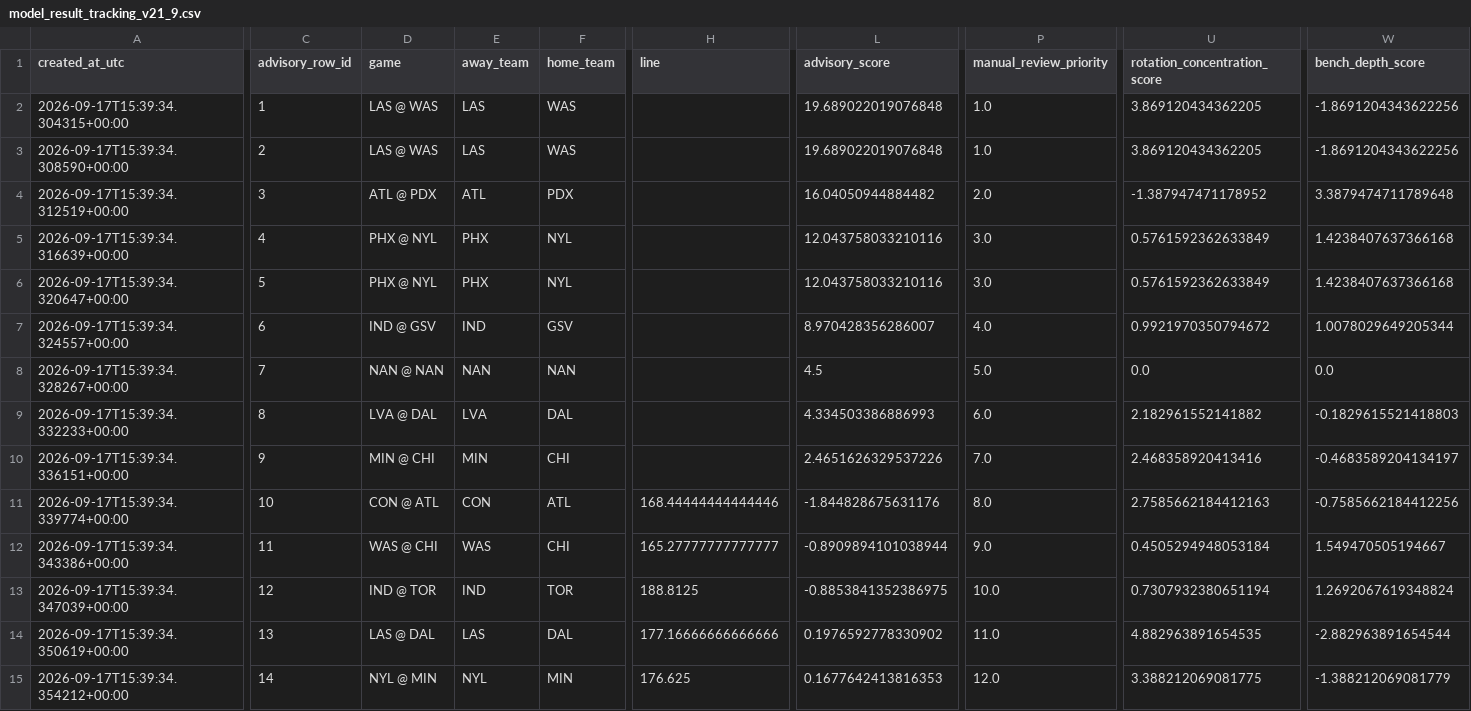
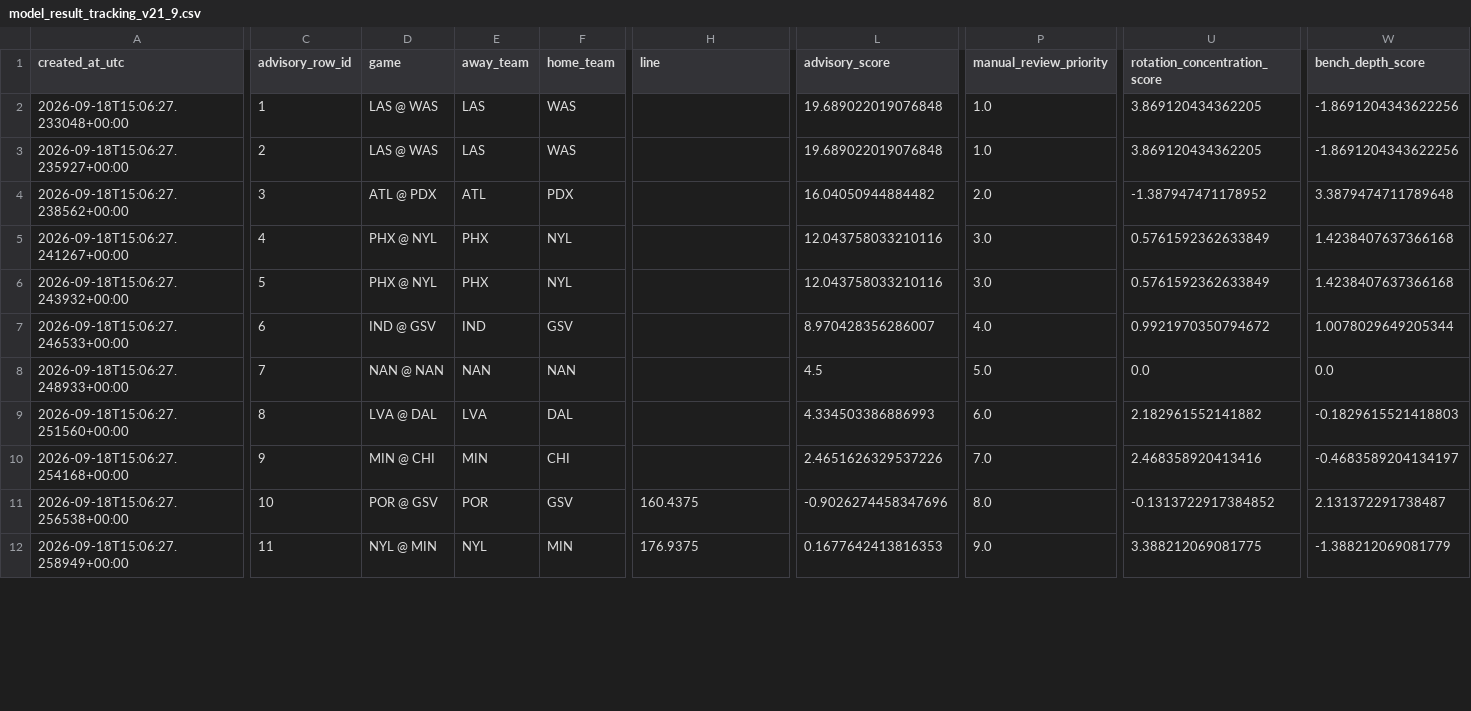
Before and after one commit to damoutinho11-art/wnba-edge-lab, a CSV file: wnba_outputs/model_result_tracking_v21_9.csv, drawn as a sheet; only a part is shown, gaps mark what is left out; removed rows and columns are numbered as before the commit, all else as after; rows hold the shown columns only; the diff covers the shown part only; the diff names each change by its address in the sheet, - before the commit and + after, or states it on an @@ line.

```diff
--- a/wnba_outputs/model_result_tracking_v21_9.csv
+++ b/wnba_outputs/model_result_tracking_v21_9.csv
-A2 (created_at_utc): 2026-09-17T15:39:34.304315+00:00
+A2 (created_at_utc): 2026-09-18T15:06:27.233048+00:00
-A3 (created_at_utc): 2026-09-17T15:39:34.308590+00:00
+A3 (created_at_utc): 2026-09-18T15:06:27.235927+00:00
-A4 (created_at_utc): 2026-09-17T15:39:34.312519+00:00
+A4 (created_at_utc): 2026-09-18T15:06:27.238562+00:00
-A5 (created_at_utc): 2026-09-17T15:39:34.316639+00:00
+A5 (created_at_utc): 2026-09-18T15:06:27.241267+00:00
-A6 (created_at_utc): 2026-09-17T15:39:34.320647+00:00
+A6 (created_at_utc): 2026-09-18T15:06:27.243932+00:00
-A7 (created_at_utc): 2026-09-17T15:39:34.324557+00:00
+A7 (created_at_utc): 2026-09-18T15:06:27.246533+00:00
-A8 (created_at_utc): 2026-09-17T15:39:34.328267+00:00
+A8 (created_at_utc): 2026-09-18T15:06:27.248933+00:00
-A9 (created_at_utc): 2026-09-17T15:39:34.332233+00:00
+A9 (created_at_utc): 2026-09-18T15:06:27.251560+00:00
-A10 (created_at_utc): 2026-09-17T15:39:34.336151+00:00
+A10 (created_at_utc): 2026-09-18T15:06:27.254168+00:00
-row 11: 2026-09-17T15:39:34.339774+00:00 | 10 | CON @ ATL | CON | ATL | 168.44444444444446 | -1.844828675631176 | 8.0 | 2.7585662184412163 | -0.7585662184412256
-A11 (created_at_utc): 2026-09-17T15:39:34.343386+00:00
+A11 (created_at_utc): 2026-09-18T15:06:27.256538+00:00
-C11 (advisory_row_id): 11
+C11 (advisory_row_id): 10
-D11 (game): WAS @ CHI
+D11 (game): POR @ GSV
-E11 (away_team): WAS
+E11 (away_team): POR
-F11 (home_team): CHI
+F11 (home_team): GSV
-H11 (line): 165.27777777777777
+H11 (line): 160.4375
-L11 (advisory_score): -0.8909894101038944
+L11 (advisory_score): -0.9026274458347696
-P11 (manual_review_priority): 9.0
+P11 (manual_review_priority): 8.0
-U11 (rotation_concentration_score): 0.4505294948053184
+U11 (rotation_concentration_score): -0.1313722917384852
-W11 (bench_depth_score): 1.549470505194667
+W11 (bench_depth_score): 2.131372291738487
-row 13: 2026-09-17T15:39:34.347039+00:00 | 12 | IND @ TOR | IND | TOR | 188.8125 | -0.8853841352386975 | 10.0 | 0.7307932380651194 | 1.2692067619348824
-row 14: 2026-09-17T15:39:34.350619+00:00 | 13 | LAS @ DAL | LAS | DAL | 177.16666666666666 | 0.1976592778330902 | 11.0 | 4.882963891654535 | -2.882963891654544
-A12 (created_at_utc): 2026-09-17T15:39:34.354212+00:00
+A12 (created_at_utc): 2026-09-18T15:06:27.258949+00:00
-C12 (advisory_row_id): 14
+C12 (advisory_row_id): 11
-H12 (line): 176.625
+H12 (line): 176.9375
-P12 (manual_review_priority): 12.0
+P12 (manual_review_priority): 9.0
```
Also changed, not shown: 2 removed rows and 10 edited cells elsewhere in this file, wnba_outputs/feature_diagnostics_v21.csv, wnba_outputs/hermes_advisory_queue_v21.csv, 34 other files.
